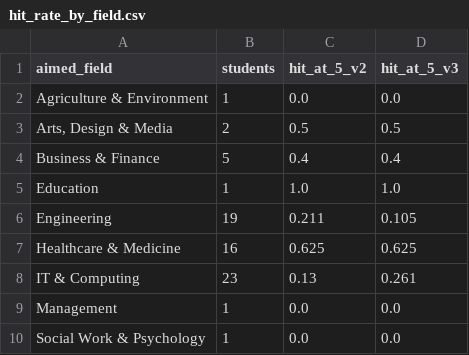
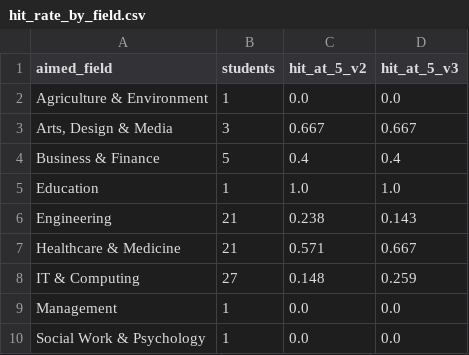
Before and after one commit to shubhangigv/Carrer_Guidance_and_Recommendation_Bot, a CSV file: docs/results/survey/hit_rate_by_field.csv, drawn as a sheet.

```diff
--- a/docs/results/survey/hit_rate_by_field.csv
+++ b/docs/results/survey/hit_rate_by_field.csv
@@ -2,8 +2,8 @@ aimed_field,students,hit_at_5_v2,hit_at_5_v3
 Agriculture & Environment,1,0.0,0.0
-"Arts, Design & Media",2,0.5,0.5
+"Arts, Design & Media",3,0.667,0.667
 Business & Finance,5,0.4,0.4
 Education,1,1.0,1.0
-Engineering,19,0.211,0.105
-Healthcare & Medicine,16,0.625,0.625
-IT & Computing,23,0.13,0.261
+Engineering,21,0.238,0.143
+Healthcare & Medicine,21,0.571,0.667
+IT & Computing,27,0.148,0.259
 Management,1,0.0,0.0
```
Also changed, not shown: docs/results/survey/hit_rate.csv, docs/results/survey/hybrid.csv, 23 other files.
